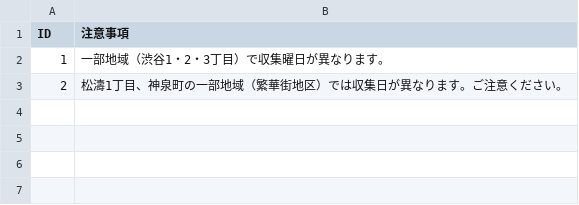
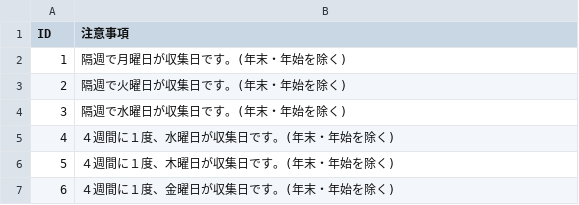
Before and after one commit to tokushima5374/tokushimashi, a CSV file: data/remarks.csv, drawn as a sheet.

Commit message:
Update remarks.csv

```diff
--- a/data/remarks.csv
+++ b/data/remarks.csv
@@ -1,3 +1,7 @@
 ID,注意事項
-1,一部地域（渋谷1・2・3丁目）で収集曜日が異なります。
-2,松濤1丁目、神泉町の一部地域（繁華街地区）では収集日が異なります。ご注意ください。
+1,隔週で月曜日が収集日です。(年末・年始を除く)
+2,隔週で火曜日が収集日です。(年末・年始を除く)
+3,隔週で水曜日が収集日です。(年末・年始を除く)
+4,４週間に１度、水曜日が収集日です。(年末・年始を除く)
+5,４週間に１度、木曜日が収集日です。(年末・年始を除く)
+6,４週間に１度、金曜日が収集日です。(年末・年始を除く)
```
